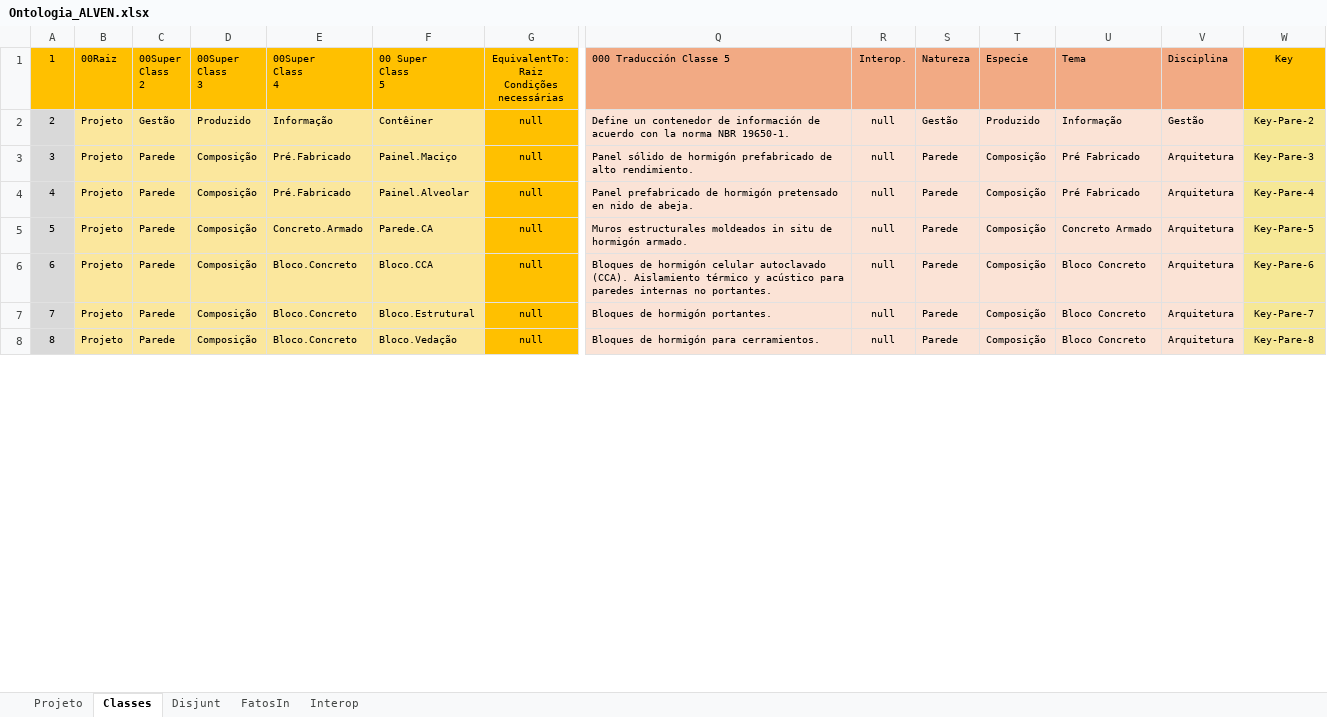
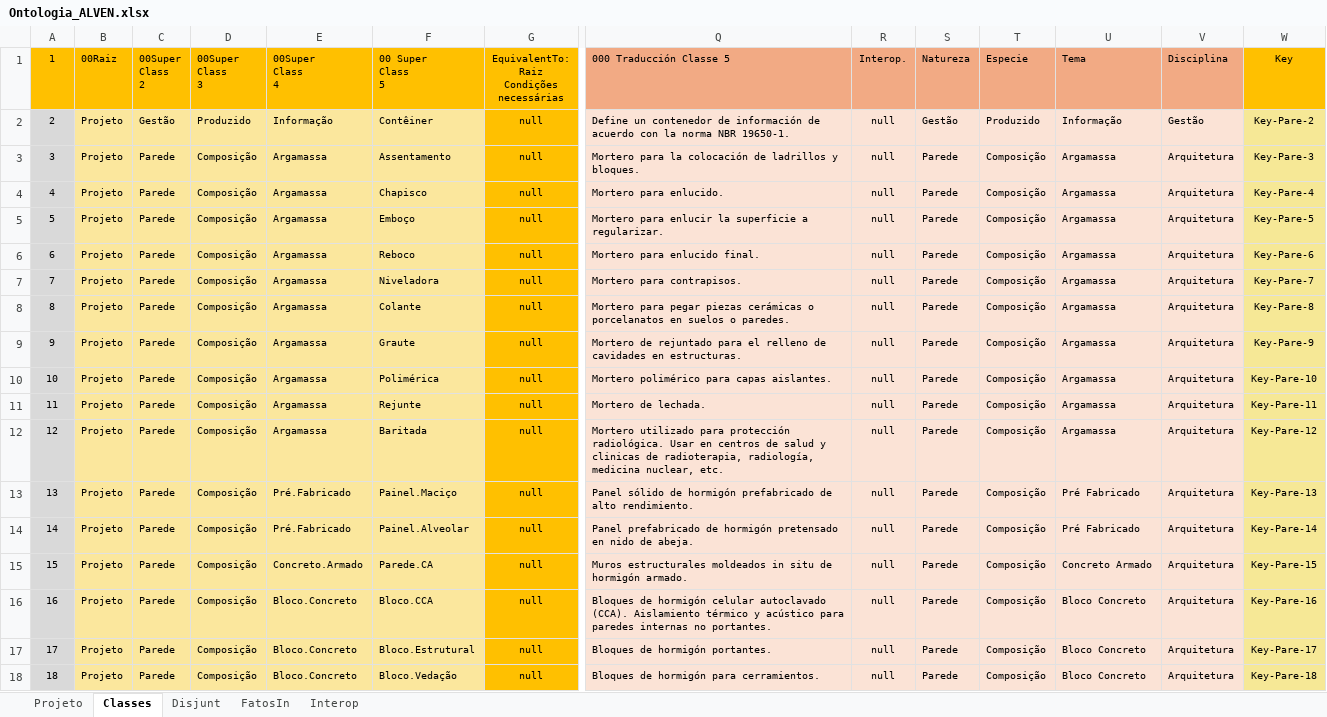
Before and after one commit to JLMenegotto/OntologiaBIM, an Excel workbook: Versão5/ALVE/Ontologia_ALVEN.xlsx, sheet Classes, drawn as a sheet; only a part is shown, gaps mark what is left out; values as stored, in another font and other column widths than the file's, no borders; conditional formats not drawn; addresses are those after the commit; rows hold the shown columns only; the diff covers the shown part only; the diff names each change by its address in the sheet, - before the commit and + after, or states it on an @@ line.

Commit message:
Add files via upload

```diff
--- a/Versão5/ALVE/Ontologia_ALVEN.xlsx (sheet Classes)
+++ b/Versão5/ALVE/Ontologia_ALVEN.xlsx (sheet Classes)
+row 3: 3 | Projeto | Parede | Composição | Argamassa | Assentamento | null | Mortero para la colocación de ladrillos y bloques. | null | Parede | Composição | Argamassa | Arquitetura | Key-Pare-3
+row 4: 4 | Projeto | Parede | Composição | Argamassa | Chapisco | null | Mortero para enlucido. | null | Parede | Composição | Argamassa | Arquitetura | Key-Pare-4
+row 5: 5 | Projeto | Parede | Composição | Argamassa | Emboço | null | Mortero para enlucir la superficie a regularizar. | null | Parede | Composição | Argamassa | Arquitetura | Key-Pare-5
+row 6: 6 | Projeto | Parede | Composição | Argamassa | Reboco | null | Mortero para enlucido final. | null | Parede | Composição | Argamassa | Arquitetura | Key-Pare-6
+row 7: 7 | Projeto | Parede | Composição | Argamassa | Niveladora | null | Mortero para contrapisos. | null | Parede | Composição | Argamassa | Arquitetura | Key-Pare-7
+row 8: 8 | Projeto | Parede | Composição | Argamassa | Colante | null | Mortero para pegar piezas cerámicas o porcelanatos en suelos o paredes. | null | Parede | Composição | Argamassa | Arquitetura | Key-Pare-8
+row 9: 9 | Projeto | Parede | Composição | Argamassa | Graute | null | Mortero de rejuntado para el relleno de cavidades en estructuras. | null | Parede | Composição | Argamassa | Arquitetura | Key-Pare-9
+row 10: 10 | Projeto | Parede | Composição | Argamassa | Polimérica | null | Mortero polimérico para capas aislantes. | null | Parede | Composição | Argamassa | Arquitetura | Key-Pare-10
+row 11: 11 | Projeto | Parede | Composição | Argamassa | Rejunte | null | Mortero de lechada. | null | Parede | Composição | Argamassa | Arquitetura | Key-Pare-11
+row 12: 12 | Projeto | Parede | Composição | Argamassa | Baritada | null | Mortero utilizado para protección radiológica. Usar en centros de salud y clinicas de radioterapia, radiología, medicina nuclear, etc. | null | Parede | Composição | Argamassa | Arquitetura | Key-Pare-12
@@ column A renumbered from row 13 down @@
-W13: Key-Pare-3
+W13: Key-Pare-13
-W14: Key-Pare-4
+W14: Key-Pare-14
-W15: Key-Pare-5
+W15: Key-Pare-15
-W16: Key-Pare-6
+W16: Key-Pare-16
-W17: Key-Pare-7
+W17: Key-Pare-17
-W18: Key-Pare-8
+W18: Key-Pare-18
```
Also changed, not shown: 1 added row, 9 removed rows and 57 edited cells elsewhere in this sheet, sheet FatosIn, sheet Projeto, formulas that keep their value.
